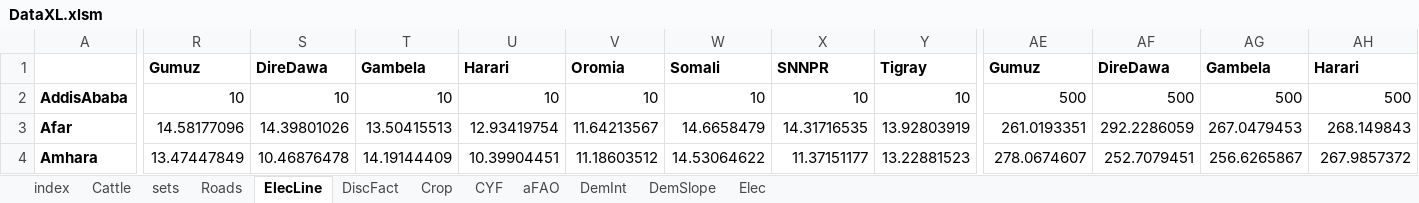
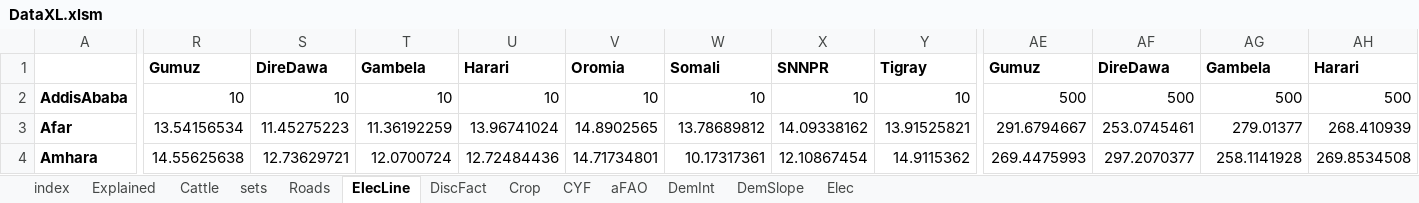
Before and after one commit to ssriram1992/Food, an Excel workbook: NewModel/Data/DataXL.xlsm, sheet ElecLine, drawn as a sheet; only a part is shown, gaps mark what is left out; values as stored, in another font and other column widths than the file's, no borders; conditional formats not drawn; the diff covers the shown part only; the diff names each change by its address in the sheet, - before the commit and + after, or states it on an @@ line.

```diff
--- a/NewModel/Data/DataXL.xlsm (sheet ElecLine)
+++ b/NewModel/Data/DataXL.xlsm (sheet ElecLine)
+sheet tab: Explained
-R3: 14.58177096
+R3: 13.54156534
-S3: 14.39801026
+S3: 11.45275223
-T3: 13.50415513
+T3: 11.36192259
-U3: 12.93419754
+U3: 13.96741024
-V3: 11.64213567
+V3: 14.8902565
-W3: 14.6658479
+W3: 13.78689812
-X3: 14.31716535
+X3: 14.09338162
-Y3: 13.92803919
+Y3: 13.91525821
-AE3: 261.0193351
+AE3: 291.6794667
-AF3: 292.2286059
+AF3: 253.0745461
-AG3: 267.0479453
+AG3: 279.01377
-AH3: 268.149843
+AH3: 268.410939
-R4: 13.47447849
+R4: 14.55625638
-S4: 10.46876478
+S4: 12.73629721
-T4: 14.19144409
+T4: 12.0700724
-U4: 10.39904451
+U4: 12.72484436
-V4: 11.18603512
+V4: 14.71734801
-W4: 14.53064622
+W4: 10.17317361
-X4: 11.37151177
+X4: 12.10867454
-Y4: 13.22881523
+Y4: 14.9115362
-AE4: 278.0674607
+AE4: 269.4475993
-AF4: 252.7079451
+AF4: 297.2070377
-AG4: 256.6265867
+AG4: 258.1141928
-AH4: 267.9857372
+AH4: 269.8534508
```
Also changed, not shown: 156 edited cells elsewhere in this sheet, sheet DemSlope, sheet DemInt, sheet Crop, sheet aFAO, sheet Roads, sheet Elec, 3 more sheets, formulas that keep their value, 10 other files.
